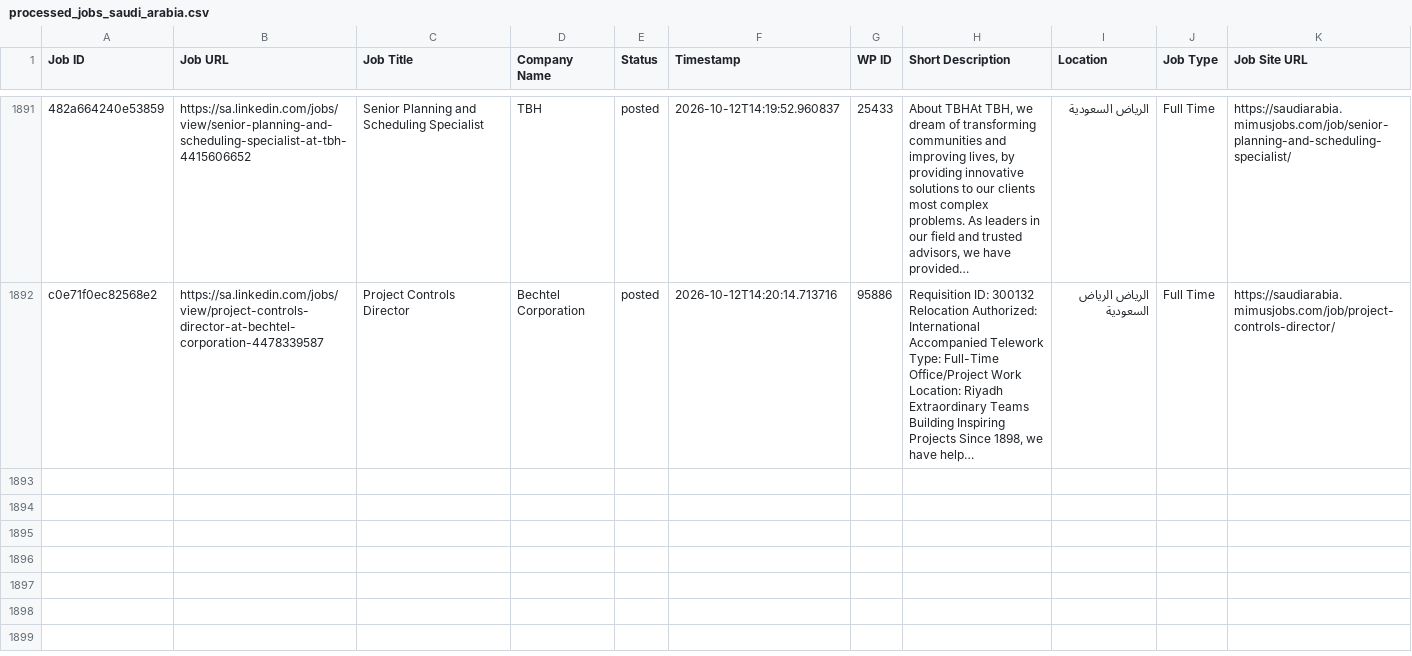
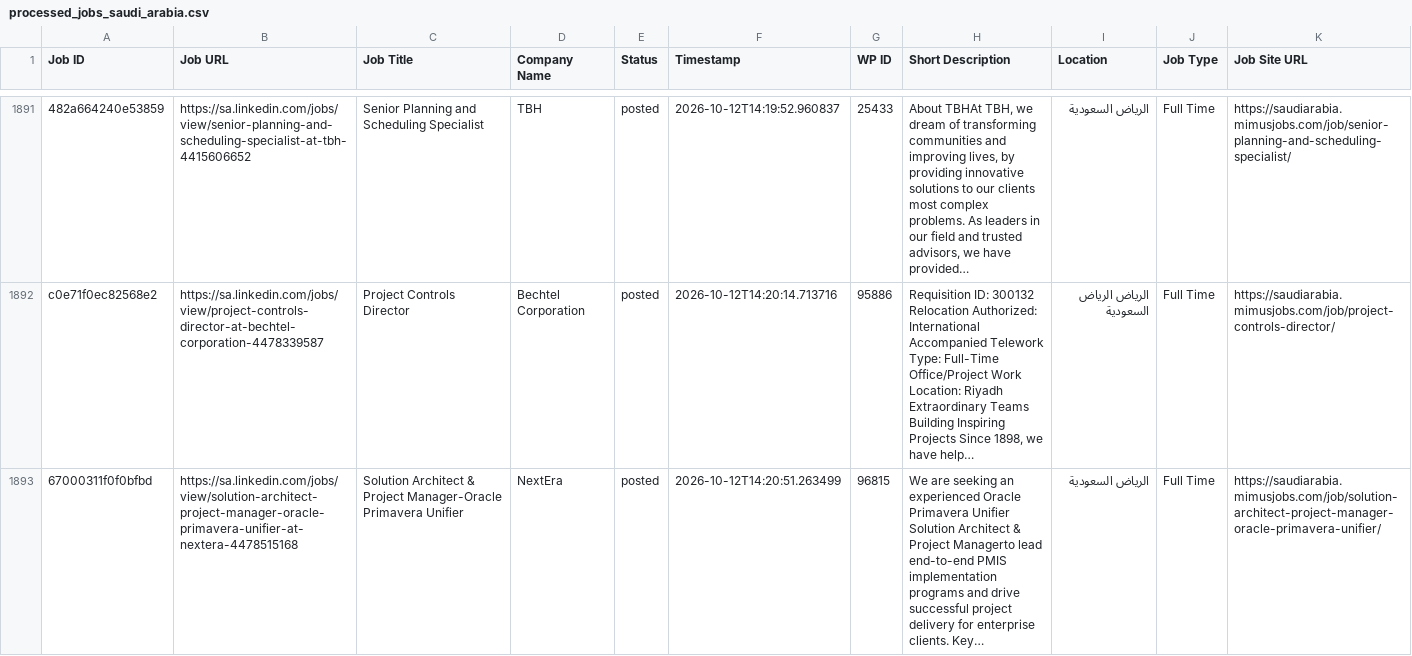
Before and after one commit to projectfetcher/salinkedin, a CSV file: processed_jobs_saudi_arabia.csv, drawn as a sheet; only a part is shown, gaps mark what is left out; long unchanged cells end in …; the diff names each change by its address in the sheet, - before the commit and + after, or states it on an @@ line.

```diff
--- a/processed_jobs_saudi_arabia.csv
+++ b/processed_jobs_saudi_arabia.csv
+row 1893: 67000311f0f0bfbd | https://sa.linkedin.com/jobs/view/solution-architect-project-manager-oracle-primavera-unifier-at-nextera-4478515168 | Solution Architect & Project Manager-Oracle Primavera Unifier | NextEra | posted | 2026-10-12T14:20:51.263499 | 96815 | We are seeking an experienced Oracle Primavera Unifier Solution Architect & Project Managerto lead end-to-end PMIS implementation programs and drive successful project delivery for enterprise clients. Key… | الرياض السعودية | Full Time | https://saudiarabia.mimusjobs.com/job/solution-architect-project-manager-oracle-primavera-unifier/
```
